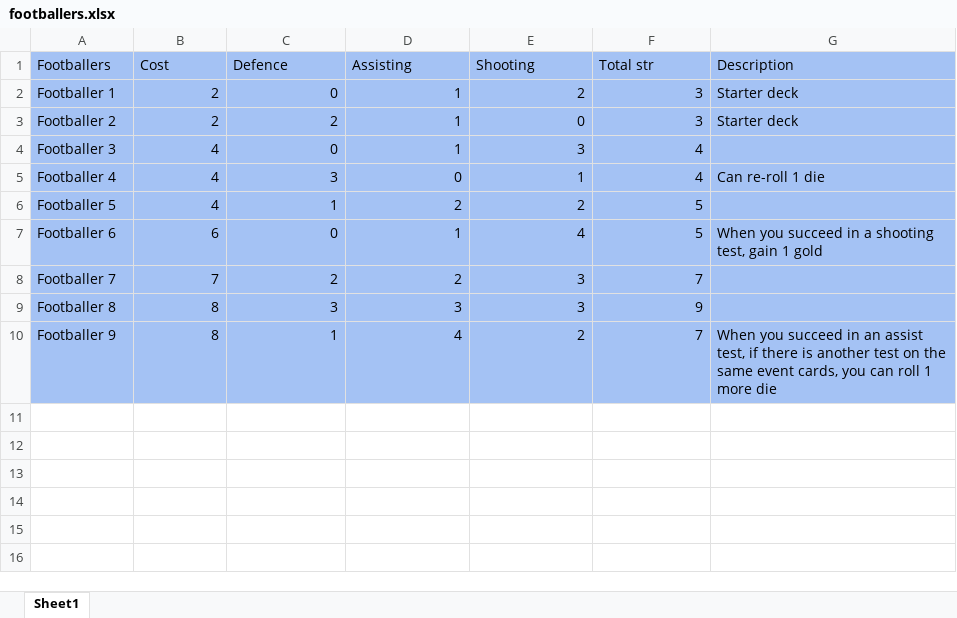
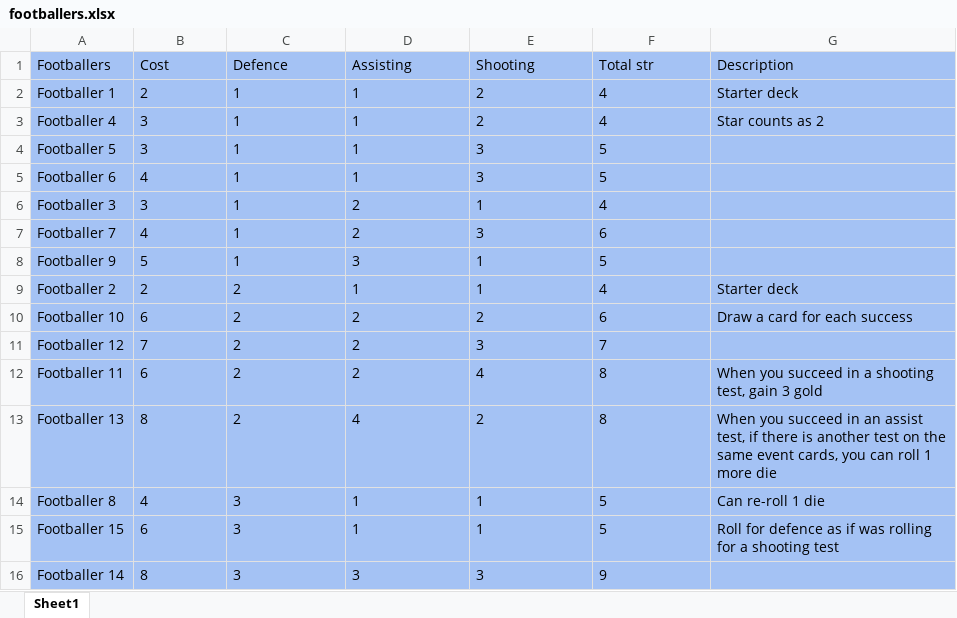
Before and after one commit to RafaelCopat/footballteam, an Excel workbook: footballers.xlsx, sheet Sheet1, drawn as a sheet; values as stored, in another font and other column widths than the file's, no borders; removed rows and columns are numbered as before the commit, all else as after; the diff names each change by its address in the sheet, - before the commit and + after, or states it on an @@ line.

Commit message:
added cards

```diff
--- a/footballers.xlsx (sheet Sheet1)
+++ b/footballers.xlsx (sheet Sheet1)
-B2:F2 alignment: right
+B2:F2 alignment: left
-C2 (Defence): 0
+C2 (Defence): 1
-F2 (Total str): 3
+F2 (Total str): 4
-row 3: Footballer 2 | 2 | 2 | 1 | 0 | 3 | Starter deck
-row 4: Footballer 3 | 4 | 0 | 1 | 3 | 4
-B3:B4 (Cost): 4
+B3:B4 (Cost): 3
-B3:F5 alignment: right
+B3:F5 alignment: left
-C3 (Defence): 3
+C3 (Defence): 1
-D3 (Assisting): 0
+D3 (Assisting): 1
-E3 (Shooting): 1
+E3 (Shooting): 2
-G3 (Description): Can re-roll 1 die
+G3 (Description): Star counts as 2
-D4 (Assisting): 2
+D4 (Assisting): 1
-E4 (Shooting): 2
+E4 (Shooting): 3
-B5 (Cost): 6
+B5 (Cost): 4
-C5 (Defence): 0
+C5 (Defence): 1
-E5 (Shooting): 4
+E5 (Shooting): 3
-G5 (Description): When you succeed in a shooting test, gain 1 gold
+G5 (Description): (empty)
+row 6: Footballer 3 | 3 | 1 | 2 | 1 | 4
-B7 (Cost): 7
+B7 (Cost): 4
-B7:F7 alignment: right
+B7:F7 alignment: left
-C7 (Defence): 2
+C7 (Defence): 1
-F7 (Total str): 7
+F7 (Total str): 6
+row 8: Footballer 9 | 5 | 1 | 3 | 1 | 5
+row 9: Footballer 2 | 2 | 2 | 1 | 1 | 4 | Starter deck
+row 10: Footballer 10 | 6 | 2 | 2 | 2 | 6 | Draw a card for each success
+row 11: Footballer 12 | 7 | 2 | 2 | 3 | 7
+row 12: Footballer 11 | 6 | 2 | 2 | 4 | 8 | When you succeed in a shooting test, gain 3 gold
+row 13: Footballer 13 | 8 | 2 | 4 | 2 | 8 | When you succeed in an assist test, if there is another test on the same event cards, you can roll 1 more die
+row 14: Footballer 8 | 4 | 3 | 1 | 1 | 5 | Can re-roll 1 die
+row 15: Footballer 15 | 6 | 3 | 1 | 1 | 5 | Roll for defence as if was rolling for a shooting test
-A16 (Footballers): Footballer 8
+A16 (Footballers): Footballer 14
-B16:F16 alignment: right
+B16:F16 alignment: left
-row 10: Footballer 9 | 8 | 1 | 4 | 2 | 7 | When you succeed in an assist test, if there is another test on the same event cards, you can roll 1 more die
```
Also changed, not shown: formulas that keep their value, events.xlsx, tactics.xlsx.
